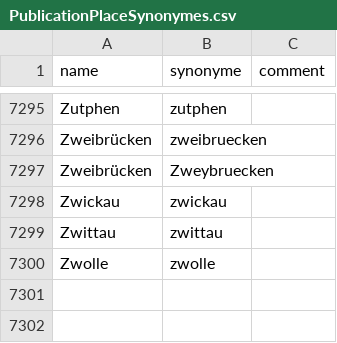
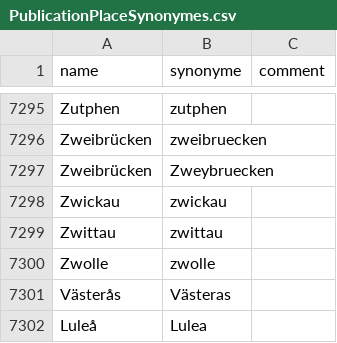
Before and after one commit to COMHIS/bibliographica, a CSV file: inst/extdata/PublicationPlaceSynonymes.csv, drawn as a sheet; only a part is shown, gaps mark what is left out.

Commit message:
Update PublicationPlaceSynonymes.csv

```diff
--- a/inst/extdata/PublicationPlaceSynonymes.csv
+++ b/inst/extdata/PublicationPlaceSynonymes.csv
@@ -7300 +7300,3 @@ Zwittau;zwittau;
 Zwolle;zwolle;
+Västerås;Västeras;
+Luleå;Lulea;
```
